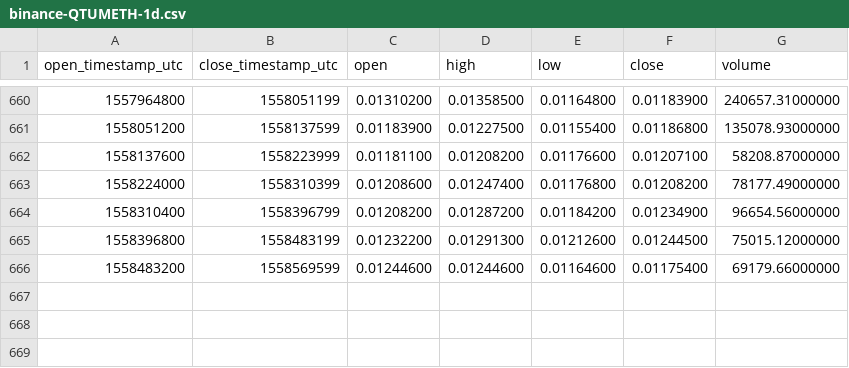
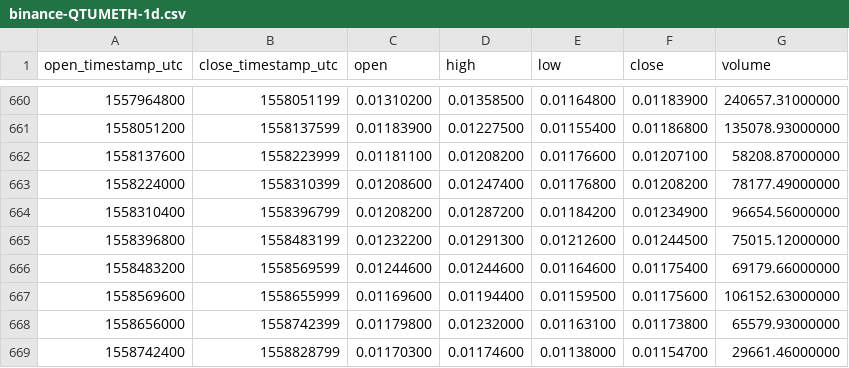
Before and after one commit to cryptobigbro/binance-QTUMETH, a CSV file: binance-QTUMETH-1d.csv, drawn as a sheet; only a part is shown, gaps mark what is left out.

Commit message:
Update OHLCV data.

```diff
--- a/binance-QTUMETH-1d.csv
+++ b/binance-QTUMETH-1d.csv
@@ -666 +666,4 @@ open_timestamp_utc,close_timestamp_utc,open,high,low,close,volume
 1558483200,1558569599,0.01244600,0.01244600,0.01164600,0.01175400,69179.66000000
+1558569600,1558655999,0.01169600,0.01194400,0.01159500,0.01175600,106152.63000000
+1558656000,1558742399,0.01179800,0.01232000,0.01163100,0.01173800,65579.93000000
+1558742400,1558828799,0.01170300,0.01174600,0.01138000,0.01154700,29661.46000000
```
Also changed, not shown: 1 other file.
